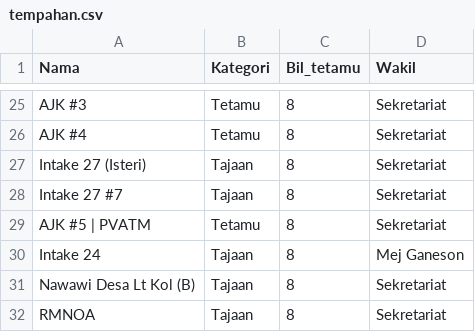
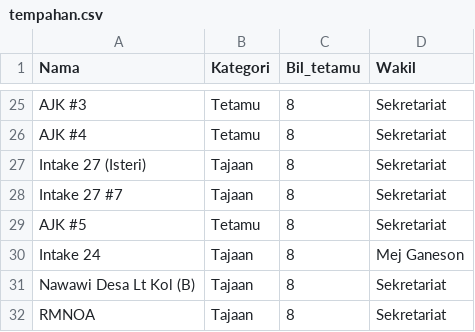
Before and after one commit to hamdanyc/mmmr, a CSV file: tempahan.csv, drawn as a sheet; only a part is shown, gaps mark what is left out.

Commit message:
Modify AJK 5

```diff
--- a/tempahan.csv
+++ b/tempahan.csv
@@ -28,3 +28,3 @@ Intake 27 (Isteri),Tajaan,8,Sekretariat
 Intake 27 #7,Tajaan,8,Sekretariat
-AJK #5 | PVATM,Tetamu,8,Sekretariat
+AJK #5,Tetamu,8,Sekretariat
 Intake 24,Tajaan,8,Mej Ganeson
```
